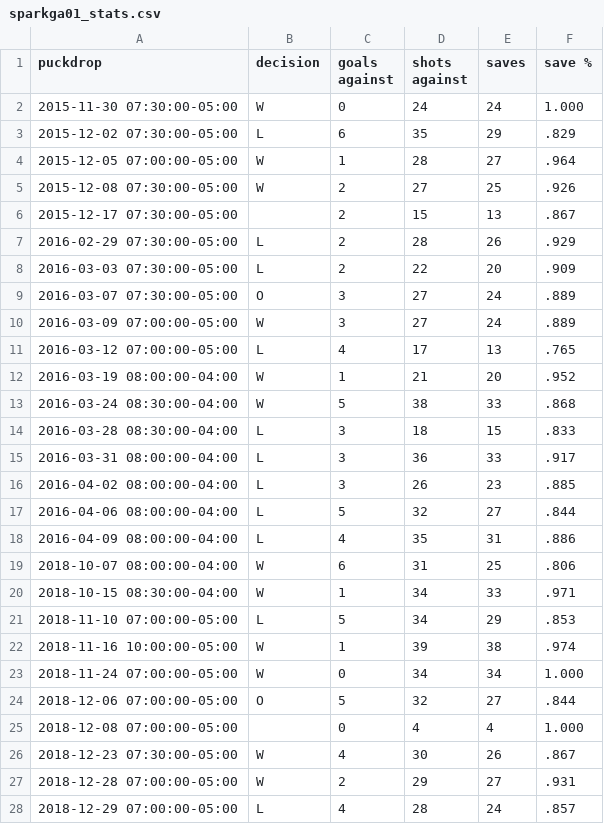
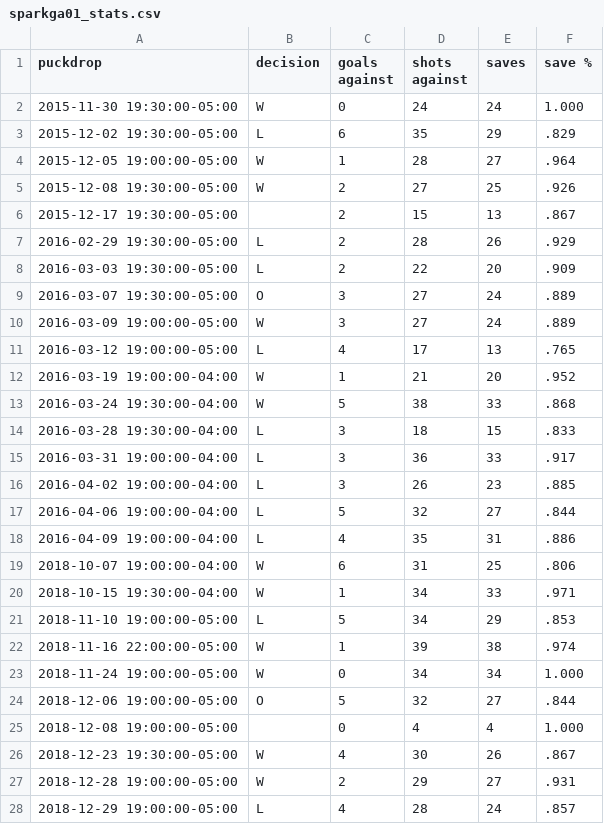
Before and after one commit to tsbrowning/NHLSentimentRegression, a CSV file: data/sparkga01_stats.csv, drawn as a sheet; only a part is shown; the diff covers the shown part only.

Commit message:
goalie scraper 1.0
-Datetimes now parsing and writing correctly in goalie stat scraper
-Added 12 hours to every game time, or mark them as PM in the scraper through datetime.timedelta
-Will get this into the skater stat script sometime today, then I can finally do some NLP :D

```diff
--- a/data/sparkga01_stats.csv
+++ b/data/sparkga01_stats.csv
@@ -1,28 +1,28 @@
 puckdrop	decision	goals against	shots against	saves	save %
-2015-11-30 07:30:00-05:00	W	0	24	24	1.000
-2015-12-02 07:30:00-05:00	L	6	35	29	.829
-2015-12-05 07:00:00-05:00	W	1	28	27	.964
-2015-12-08 07:30:00-05:00	W	2	27	25	.926
-2015-12-17 07:30:00-05:00		2	15	13	.867
-2016-02-29 07:30:00-05:00	L	2	28	26	.929
-2016-03-03 07:30:00-05:00	L	2	22	20	.909
-2016-03-07 07:30:00-05:00	O	3	27	24	.889
-2016-03-09 07:00:00-05:00	W	3	27	24	.889
-2016-03-12 07:00:00-05:00	L	4	17	13	.765
-2016-03-19 08:00:00-04:00	W	1	21	20	.952
-2016-03-24 08:30:00-04:00	W	5	38	33	.868
-2016-03-28 08:30:00-04:00	L	3	18	15	.833
-2016-03-31 08:00:00-04:00	L	3	36	33	.917
-2016-04-02 08:00:00-04:00	L	3	26	23	.885
-2016-04-06 08:00:00-04:00	L	5	32	27	.844
-2016-04-09 08:00:00-04:00	L	4	35	31	.886
-2018-10-07 08:00:00-04:00	W	6	31	25	.806
-2018-10-15 08:30:00-04:00	W	1	34	33	.971
-2018-11-10 07:00:00-05:00	L	5	34	29	.853
-2018-11-16 10:00:00-05:00	W	1	39	38	.974
-2018-11-24 07:00:00-05:00	W	0	34	34	1.000
-2018-12-06 07:00:00-05:00	O	5	32	27	.844
-2018-12-08 07:00:00-05:00		0	4	4	1.000
-2018-12-23 07:30:00-05:00	W	4	30	26	.867
-2018-12-28 07:00:00-05:00	W	2	29	27	.931
-2018-12-29 07:00:00-05:00	L	4	28	24	.857
+2015-11-30 19:30:00-05:00	W	0	24	24	1.000
+2015-12-02 19:30:00-05:00	L	6	35	29	.829
+2015-12-05 19:00:00-05:00	W	1	28	27	.964
+2015-12-08 19:30:00-05:00	W	2	27	25	.926
+2015-12-17 19:30:00-05:00		2	15	13	.867
+2016-02-29 19:30:00-05:00	L	2	28	26	.929
+2016-03-03 19:30:00-05:00	L	2	22	20	.909
+2016-03-07 19:30:00-05:00	O	3	27	24	.889
+2016-03-09 19:00:00-05:00	W	3	27	24	.889
+2016-03-12 19:00:00-05:00	L	4	17	13	.765
+2016-03-19 19:00:00-04:00	W	1	21	20	.952
+2016-03-24 19:30:00-04:00	W	5	38	33	.868
+2016-03-28 19:30:00-04:00	L	3	18	15	.833
+2016-03-31 19:00:00-04:00	L	3	36	33	.917
+2016-04-02 19:00:00-04:00	L	3	26	23	.885
+2016-04-06 19:00:00-04:00	L	5	32	27	.844
+2016-04-09 19:00:00-04:00	L	4	35	31	.886
+2018-10-07 19:00:00-04:00	W	6	31	25	.806
+2018-10-15 19:30:00-04:00	W	1	34	33	.971
+2018-11-10 19:00:00-05:00	L	5	34	29	.853
+2018-11-16 22:00:00-05:00	W	1	39	38	.974
+2018-11-24 19:00:00-05:00	W	0	34	34	1.000
+2018-12-06 19:00:00-05:00	O	5	32	27	.844
+2018-12-08 19:00:00-05:00		0	4	4	1.000
+2018-12-23 19:30:00-05:00	W	4	30	26	.867
+2018-12-28 19:00:00-05:00	W	2	29	27	.931
+2018-12-29 19:00:00-05:00	L	4	28	24	.857
```
Also changed, not shown: 13 edited cells elsewhere in this file, 1 other file.
